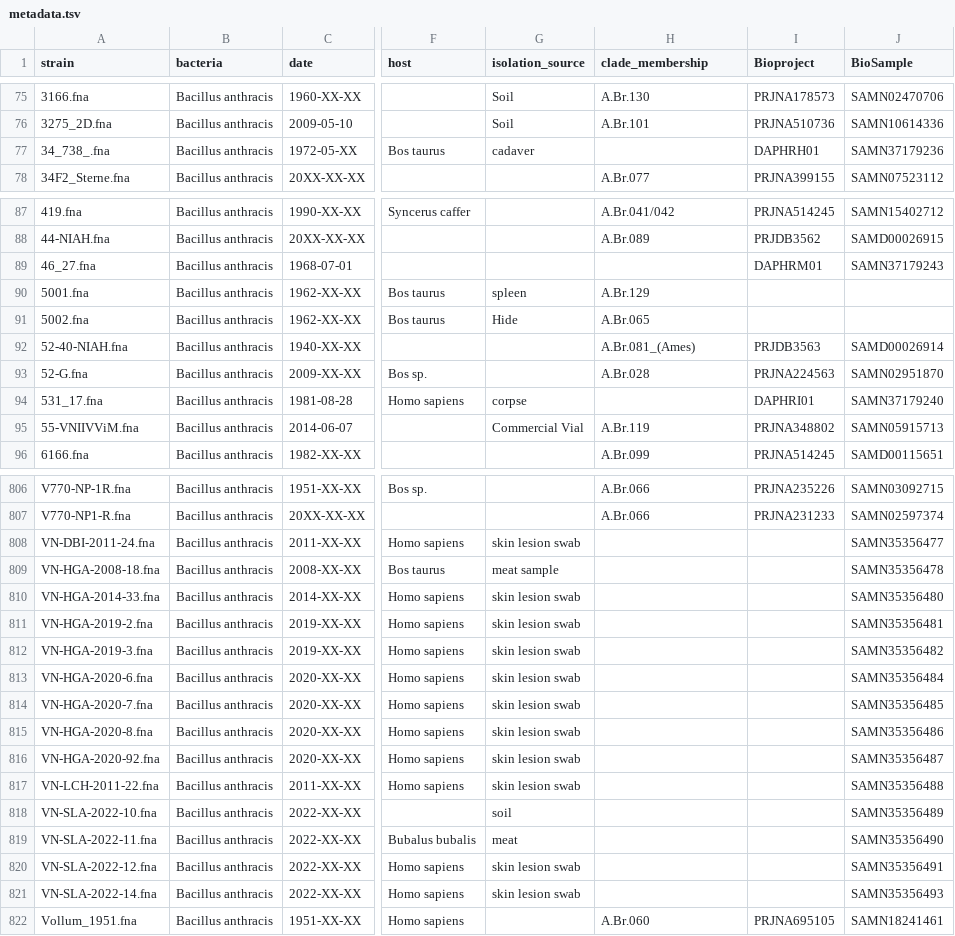
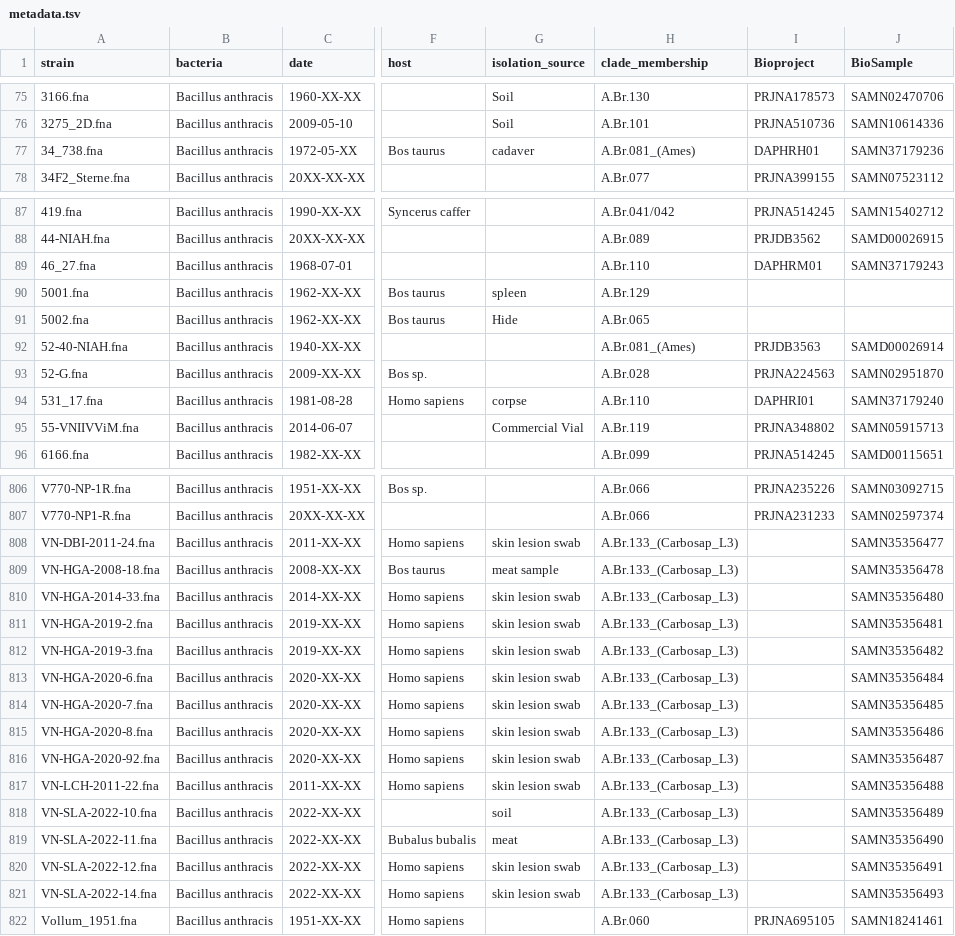
Before and after one commit to Kadsae/nxtthrax, a TSV file: config/metadata.tsv, drawn as a sheet; only a part is shown, gaps mark what is left out; the diff covers the shown part only; the diff names each change by its address in the sheet, - before the commit and + after, or states it on an @@ line.

Commit message:
Update metadata.tsv

```diff
--- a/config/metadata.tsv
+++ b/config/metadata.tsv
-A77 (strain): 34_738_.fna
+A77 (strain): 34_738.fna
-H77 (clade_membership): (empty)
+H77 (clade_membership): A.Br.081_(Ames)
-H89 (clade_membership): (empty)
+H89 (clade_membership): A.Br.110
-H94 (clade_membership): (empty)
+H94 (clade_membership): A.Br.110
-H808:H821 (clade_membership): (empty)
+H808:H821 (clade_membership): A.Br.133_(Carbosap_L3)
```
Also changed, not shown: 8 edited cells elsewhere in this file.
